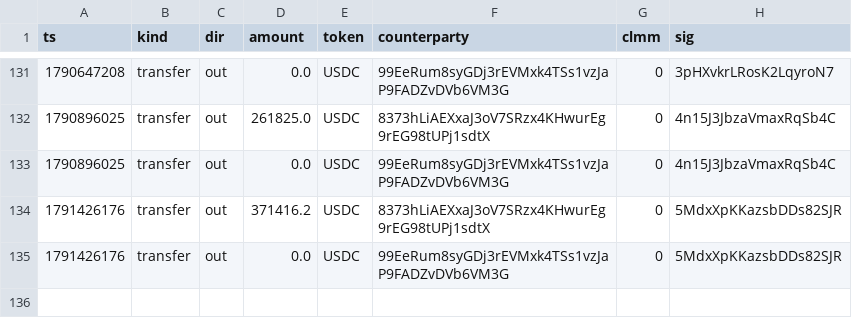
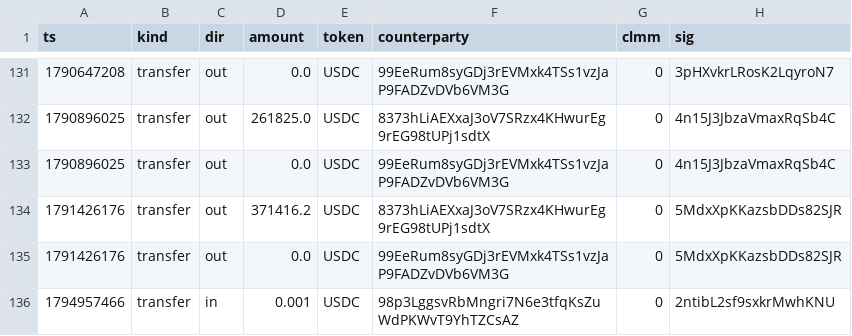
Before and after one commit to paultimfv/collector-crypt-research, a CSV file: data/raw/wallets/fiat_rail.csv, drawn as a sheet; only a part is shown, gaps mark what is left out; the diff names each change by its address in the sheet, - before the commit and + after, or states it on an @@ line.

```diff
--- a/data/raw/wallets/fiat_rail.csv
+++ b/data/raw/wallets/fiat_rail.csv
+row 136: 1794957466 | transfer | in | 0.001 | USDC | 98p3LggsvRbMngri7N6e3tfqKsZuWdPKWvT9YhTZCsAZ | 0 | 2ntibL2sf9sxkrMwhKNU
```
Also changed, not shown: 4 other files.
